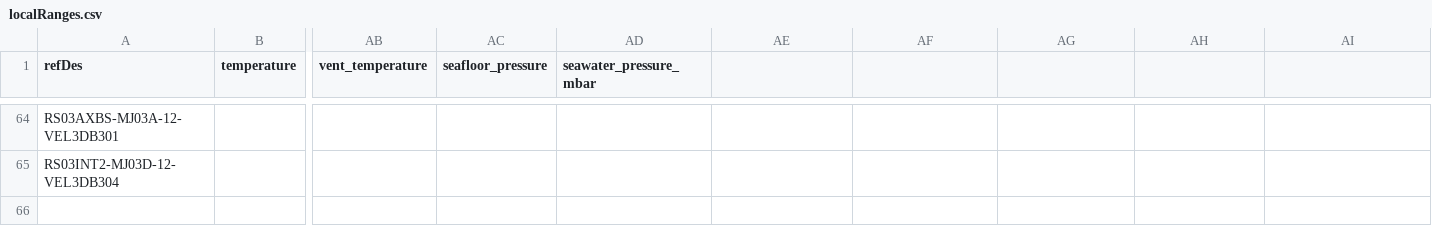
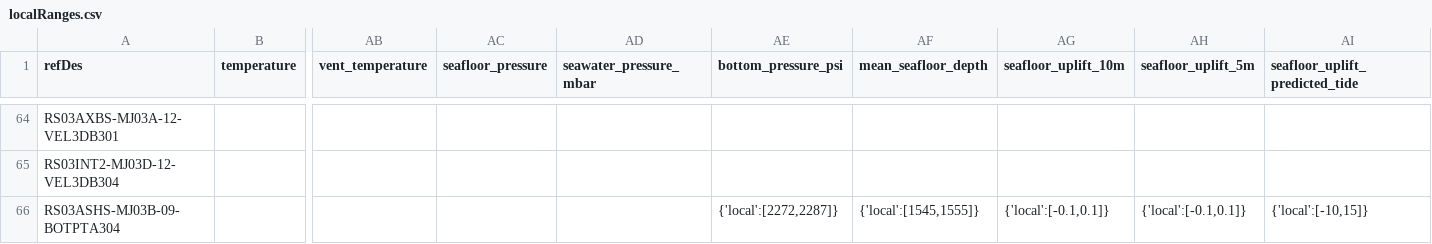
Before and after one commit to OOI-CabledArray/rca-data-tools, a CSV file: rca_data_tools/qaqc/params/localRanges.csv, drawn as a sheet; only a part is shown, gaps mark what is left out; rows hold the shown columns only; the diff names each change by its address in the sheet, - before the commit and + after, or states it on an @@ line.

Commit message:
testing placeholder configs for BOTPT

```diff
--- a/rca_data_tools/qaqc/params/localRanges.csv
+++ b/rca_data_tools/qaqc/params/localRanges.csv
-AE1: (empty)
+AE1: bottom_pressure_psi
-AF1: (empty)
+AF1: mean_seafloor_depth
-AG1: (empty)
+AG1: seafloor_uplift_10m
-AH1: (empty)
+AH1: seafloor_uplift_5m
-AI1: (empty)
+AI1: seafloor_uplift_predicted_tide
+row 66: RS03ASHS-MJ03B-09-BOTPTA304 |  |  |  |  | {'local':[2272,2287]} | {'local':[1545,1555]} | {'local':[-0.1,0.1]} | {'local':[-0.1,0.1]} | {'local':[-10,15]}
```
Also changed, not shown: rca_data_tools/qaqc/params/plotParameters.csv, rca_data_tools/qaqc/params/sitesDictionary.csv, 2 other files.
